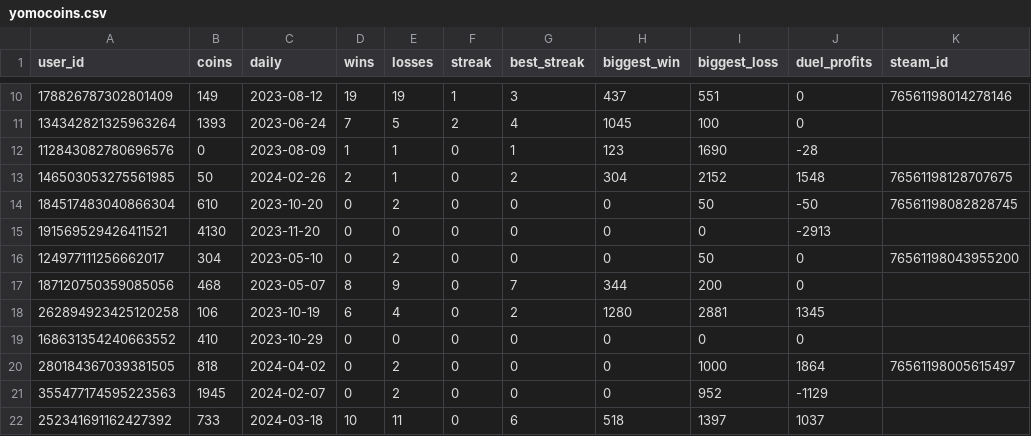
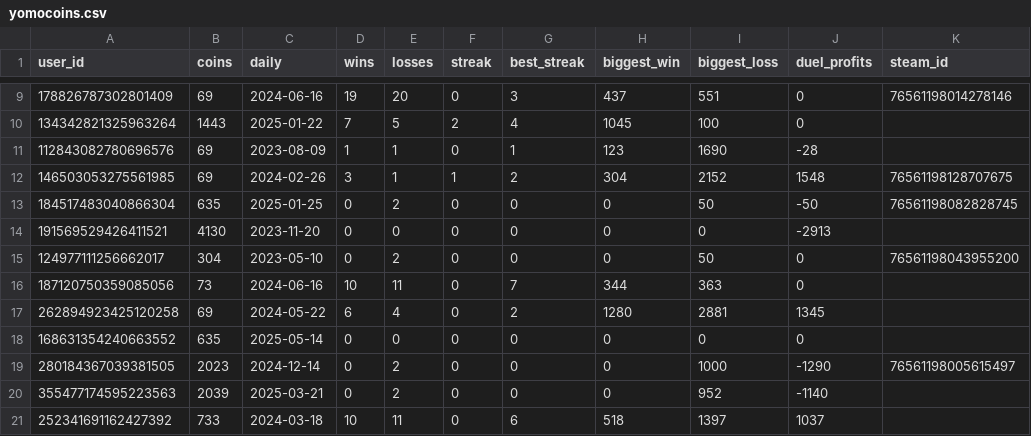
Before and after one commit to hugh-braico/robogeorge, a CSV file: yomocoins.csv, drawn as a sheet; only a part is shown, gaps mark what is left out; the diff covers the shown part only.

```diff
--- a/yomocoins.csv
+++ b/yomocoins.csv
@@ -10,13 +9,13 @@ user_id,coins,daily,wins,losses,streak,best_streak,biggest_win,biggest_loss,duel
-178826787302801409,149,2023-08-12,19,19,1,3,437,551,0,76561198014278146
-134342821325963264,1393,2023-06-24,7,5,2,4,1045,100,0,
-112843082780696576,0,2023-08-09,1,1,0,1,123,1690,-28,
-146503053275561985,50,2024-02-26,2,1,0,2,304,2152,1548,76561198128707675
-184517483040866304,610,2023-10-20,0,2,0,0,0,50,-50,76561198082828745
+178826787302801409,69,2024-06-16,19,20,0,3,437,551,0,76561198014278146
+134342821325963264,1443,2025-01-22,7,5,2,4,1045,100,0,
+112843082780696576,69,2023-08-09,1,1,0,1,123,1690,-28,
+146503053275561985,69,2024-02-26,3,1,1,2,304,2152,1548,76561198128707675
+184517483040866304,635,2025-01-25,0,2,0,0,0,50,-50,76561198082828745
 191569529426411521,4130,2023-11-20,0,0,0,0,0,0,-2913,
 124977111256662017,304,2023-05-10,0,2,0,0,0,50,0,76561198043955200
-187120750359085056,468,2023-05-07,8,9,0,7,344,200,0,
-262894923425120258,106,2023-10-19,6,4,0,2,1280,2881,1345,
-168631354240663552,410,2023-10-29,0,0,0,0,0,0,0,
-280184367039381505,818,2024-04-02,0,2,0,0,0,1000,1864,76561198005615497
-355477174595223563,1945,2024-02-07,0,2,0,0,0,952,-1129,
+187120750359085056,73,2024-06-16,10,11,0,7,344,363,0,
+262894923425120258,69,2024-05-22,6,4,0,2,1280,2881,1345,
+168631354240663552,635,2025-05-14,0,0,0,0,0,0,0,
+280184367039381505,2023,2024-12-14,0,2,0,0,0,1000,-1290,76561198005615497
+355477174595223563,2039,2025-03-21,0,2,0,0,0,952,-1140,
 252341691162427392,733,2024-03-18,10,11,0,6,518,1397,1037,
```
Also changed, not shown: 4 added rows, 1 removed row and 62 edited cells elsewhere in this file, 5 other files.
